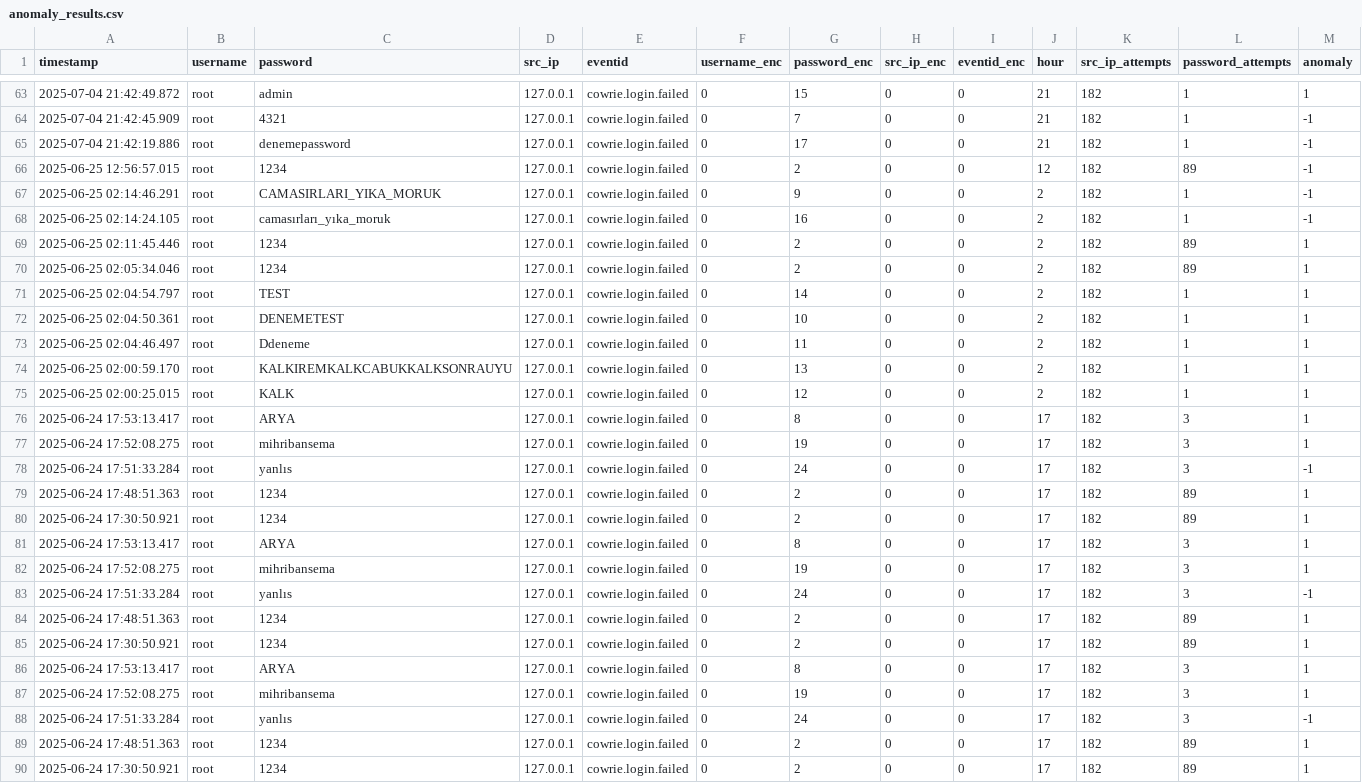
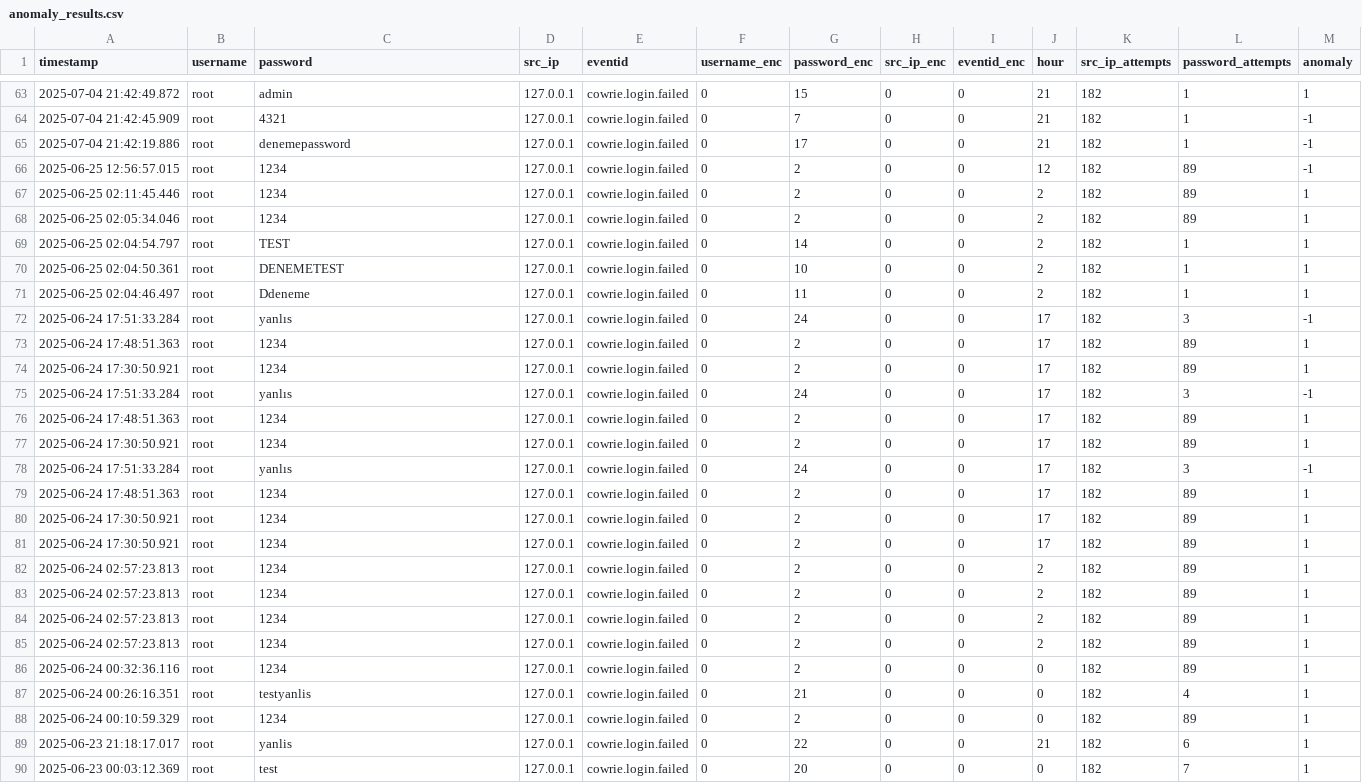
Before and after one commit to oznursm/CowrieMLProje, a CSV file: anomaly_results.csv, drawn as a sheet; only a part is shown, gaps mark what is left out; the shorter side is filled out with more unchanged rows; the diff names each change by its address in the sheet, - before the commit and + after, or states it on an @@ line.

```diff
--- a/anomaly_results.csv
+++ b/anomaly_results.csv
-row 67: 2025-06-25 02:14:46.291 | root | CAMASIRLARI_YIKA_MORUK | 127.0.0.1 | cowrie.login.failed | 0 | 9 | 0 | 0 | 2 | 182 | 1 | -1
-row 68: 2025-06-25 02:14:24.105 | root | camasırları_yıka_moruk | 127.0.0.1 | cowrie.login.failed | 0 | 16 | 0 | 0 | 2 | 182 | 1 | -1
-row 74: 2025-06-25 02:00:59.170 | root | KALKIREMKALKCABUKKALKSONRAUYU | 127.0.0.1 | cowrie.login.failed | 0 | 13 | 0 | 0 | 2 | 182 | 1 | 1
-row 75: 2025-06-25 02:00:25.015 | root | KALK | 127.0.0.1 | cowrie.login.failed | 0 | 12 | 0 | 0 | 2 | 182 | 1 | 1
-row 76: 2025-06-24 17:53:13.417 | root | ARYA | 127.0.0.1 | cowrie.login.failed | 0 | 8 | 0 | 0 | 17 | 182 | 3 | 1
-row 77: 2025-06-24 17:52:08.275 | root | mihribansema | 127.0.0.1 | cowrie.login.failed | 0 | 19 | 0 | 0 | 17 | 182 | 3 | 1
-row 81: 2025-06-24 17:53:13.417 | root | ARYA | 127.0.0.1 | cowrie.login.failed | 0 | 8 | 0 | 0 | 17 | 182 | 3 | 1
-row 82: 2025-06-24 17:52:08.275 | root | mihribansema | 127.0.0.1 | cowrie.login.failed | 0 | 19 | 0 | 0 | 17 | 182 | 3 | 1
-row 86: 2025-06-24 17:53:13.417 | root | ARYA | 127.0.0.1 | cowrie.login.failed | 0 | 8 | 0 | 0 | 17 | 182 | 3 | 1
-row 87: 2025-06-24 17:52:08.275 | root | mihribansema | 127.0.0.1 | cowrie.login.failed | 0 | 19 | 0 | 0 | 17 | 182 | 3 | 1
```
Also changed, not shown: cowrie_logs.csv, encoded.csv, 2 other files.
